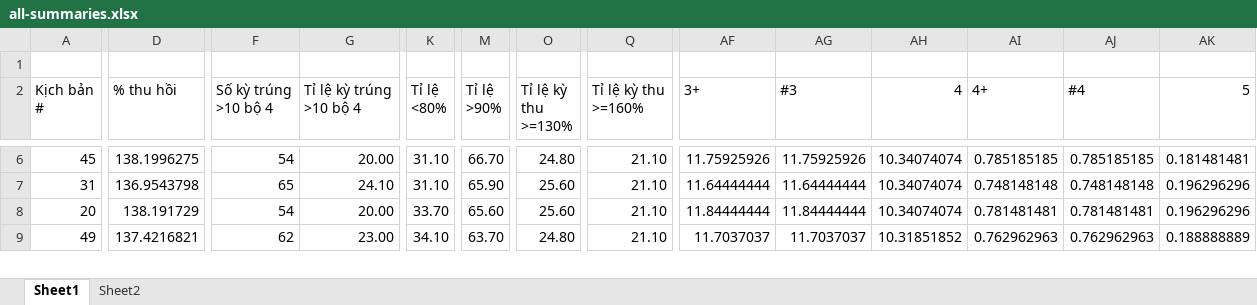
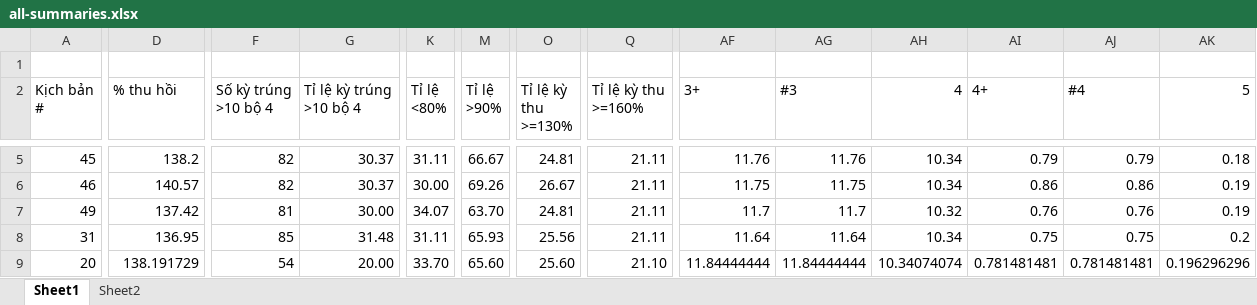
Before and after one commit to lottpicker/daily1689, an Excel workbook: all-summaries.xlsx, sheet Sheet1, drawn as a sheet; only a part is shown, gaps mark what is left out; values as stored, in another font and other column widths than the file's, no cell formats; removed rows and columns are numbered as before the commit, all else as after; rows hold the shown columns only; the diff covers the shown part only; the diff names each change by its address in the sheet, - before the commit and + after, or states it on an @@ line.

```diff
--- a/all-summaries.xlsx (sheet Sheet1)
+++ b/all-summaries.xlsx (sheet Sheet1)
-D5 (% thu hồi): 138.1996275
+D5 (% thu hồi): 138.2
-F5 (Số kỳ trúng >10 bộ 4): 54
+F5 (Số kỳ trúng >10 bộ 4): 82
-G5 (Tỉ lệ kỳ trúng >10 bộ 4): 20.00
+G5 (Tỉ lệ kỳ trúng >10 bộ 4): 30.37
-K5 (Tỉ lệ <80%): 31.10
+K5 (Tỉ lệ <80%): 31.11
-M5 (Tỉ lệ >90%): 66.70
+M5 (Tỉ lệ >90%): 66.67
-O5 (Tỉ lệ kỳ thu >=130%): 24.80
+O5 (Tỉ lệ kỳ thu >=130%): 24.81
-Q5 (Tỉ lệ kỳ thu >=160%): 21.10
+Q5 (Tỉ lệ kỳ thu >=160%): 21.11
-AF5 (3+): 11.75925926
+AF5 (3+): 11.76
-AG5 (#3): 11.75925926
+AG5 (#3): 11.76
-AH5 (4): 10.34074074
+AH5 (4): 10.34
-AI5 (4+): 0.785185185
+AI5 (4+): 0.79
-AJ5 (#4): 0.785185185
+AJ5 (#4): 0.79
-AK5 (5): 0.181481481
+AK5 (5): 0.18
+row 6: 46 | 140.57 | 82 | 30.37 | 30.00 | 69.26 | 26.67 | 21.11 | 11.75 | 11.75 | 10.34 | 0.86 | 0.86 | 0.19
+row 7: 49 | 137.42 | 81 | 30.00 | 34.07 | 63.70 | 24.81 | 21.11 | 11.7 | 11.7 | 10.32 | 0.76 | 0.76 | 0.19
-D8 (% thu hồi): 136.9543798
+D8 (% thu hồi): 136.95
-F8 (Số kỳ trúng >10 bộ 4): 65
+F8 (Số kỳ trúng >10 bộ 4): 85
-G8 (Tỉ lệ kỳ trúng >10 bộ 4): 24.10
+G8 (Tỉ lệ kỳ trúng >10 bộ 4): 31.48
-K8 (Tỉ lệ <80%): 31.10
+K8 (Tỉ lệ <80%): 31.11
-M8 (Tỉ lệ >90%): 65.90
+M8 (Tỉ lệ >90%): 65.93
-O8 (Tỉ lệ kỳ thu >=130%): 25.60
+O8 (Tỉ lệ kỳ thu >=130%): 25.56
-Q8 (Tỉ lệ kỳ thu >=160%): 21.10
+Q8 (Tỉ lệ kỳ thu >=160%): 21.11
-AF8 (3+): 11.64444444
+AF8 (3+): 11.64
-AG8 (#3): 11.64444444
+AG8 (#3): 11.64
-AH8 (4): 10.34074074
+AH8 (4): 10.34
-AI8 (4+): 0.748148148
+AI8 (4+): 0.75
-AJ8 (#4): 0.748148148
+AJ8 (#4): 0.75
-AK8 (5): 0.196296296
+AK8 (5): 0.2
-row 9: 49 | 137.4216821 | 62 | 23.00 | 34.10 | 63.70 | 24.80 | 21.10 | 11.7037037 | 11.7037037 | 10.31851852 | 0.762962963 | 0.762962963 | 0.188888889
```
Also changed, not shown: 8 added rows, 9 removed rows and 552 edited cells elsewhere in this sheet, cell formats, 1 other file.
